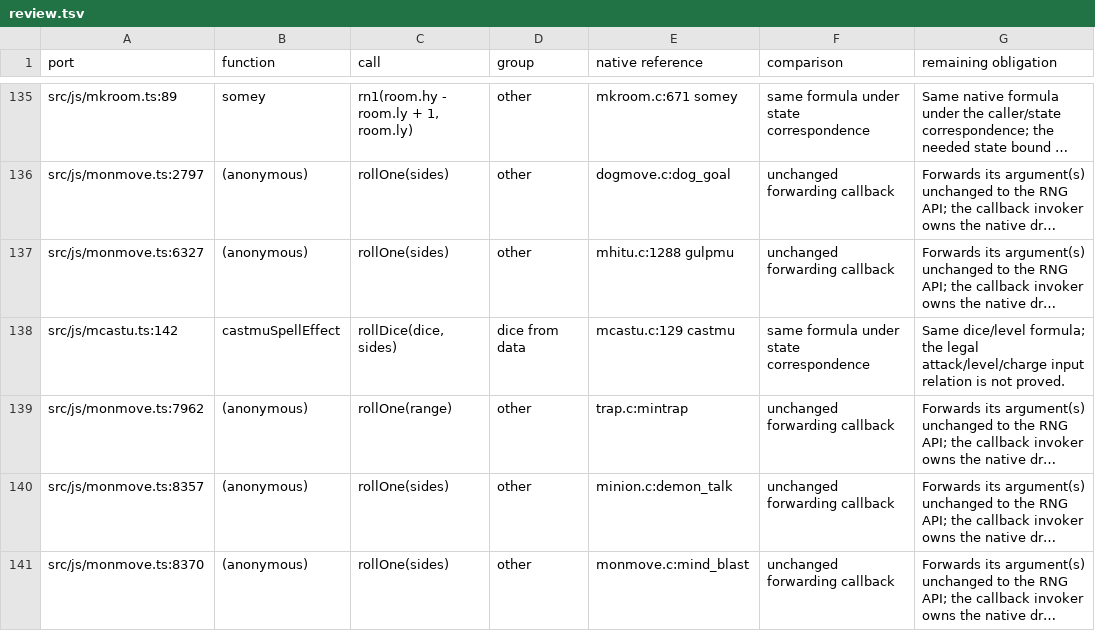
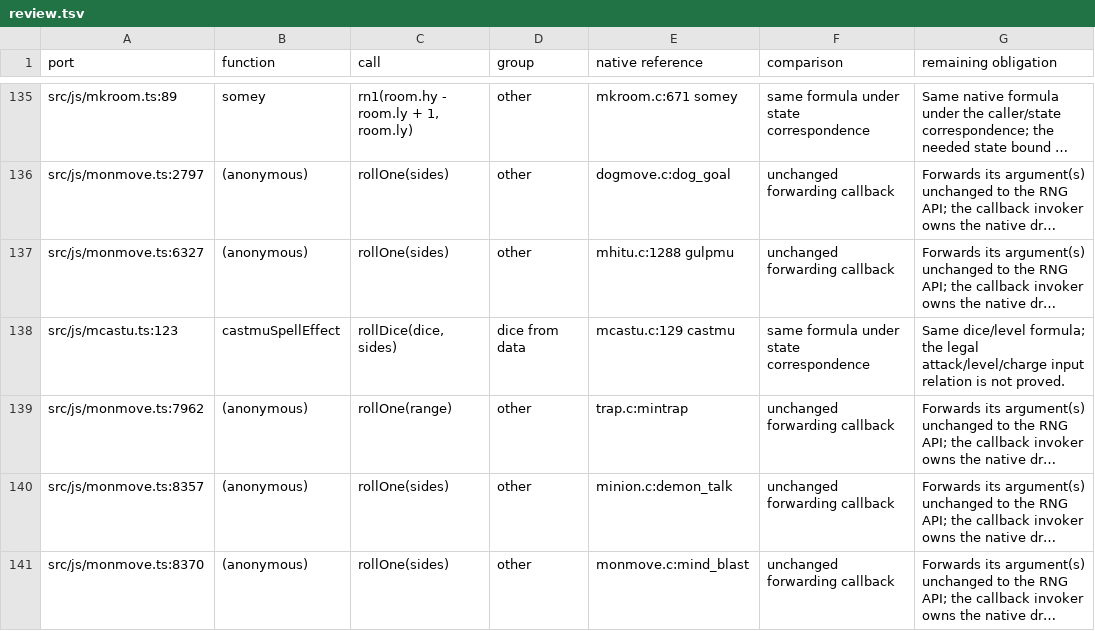
Before and after one commit to daoa0601/teleport-contest, a TSV file: verification/callsites/review.tsv, drawn as a sheet; only a part is shown, gaps mark what is left out; long unchanged cells end in …; the diff names each change by its address in the sheet, - before the commit and + after, or states it on an @@ line.

Commit message:
Give mcastu.c:castmu(), cursetxt() and mcast_spell() single TS citers
castmu()'s AD_FIRE/AD_COLD/AD_MAGM switch cases were split into
castmuElementalSpell(); they are the opening branch of
castmuSpellEffect() again, in native order.  mcast_spell()'s haste-self
arm existed only as mcastHasteSelf() over monsterHasteSelfEffect(); the
mon_adjust_speed(mtmp, 1, 0) effect is inline in the switch arm.  Of
cursetxt()'s two halves, monsterCurseKind() keeps the citation (the kind
choice is shared with the deferred hero-spell attack records) and
publishMonsterSpellFailure() names its part in prose.

```diff
--- a/verification/callsites/review.tsv
+++ b/verification/callsites/review.tsv
-A138 (port): src/js/mcastu.ts:142
+A138 (port): src/js/mcastu.ts:123
```
Also changed, not shown: 2 other files.
